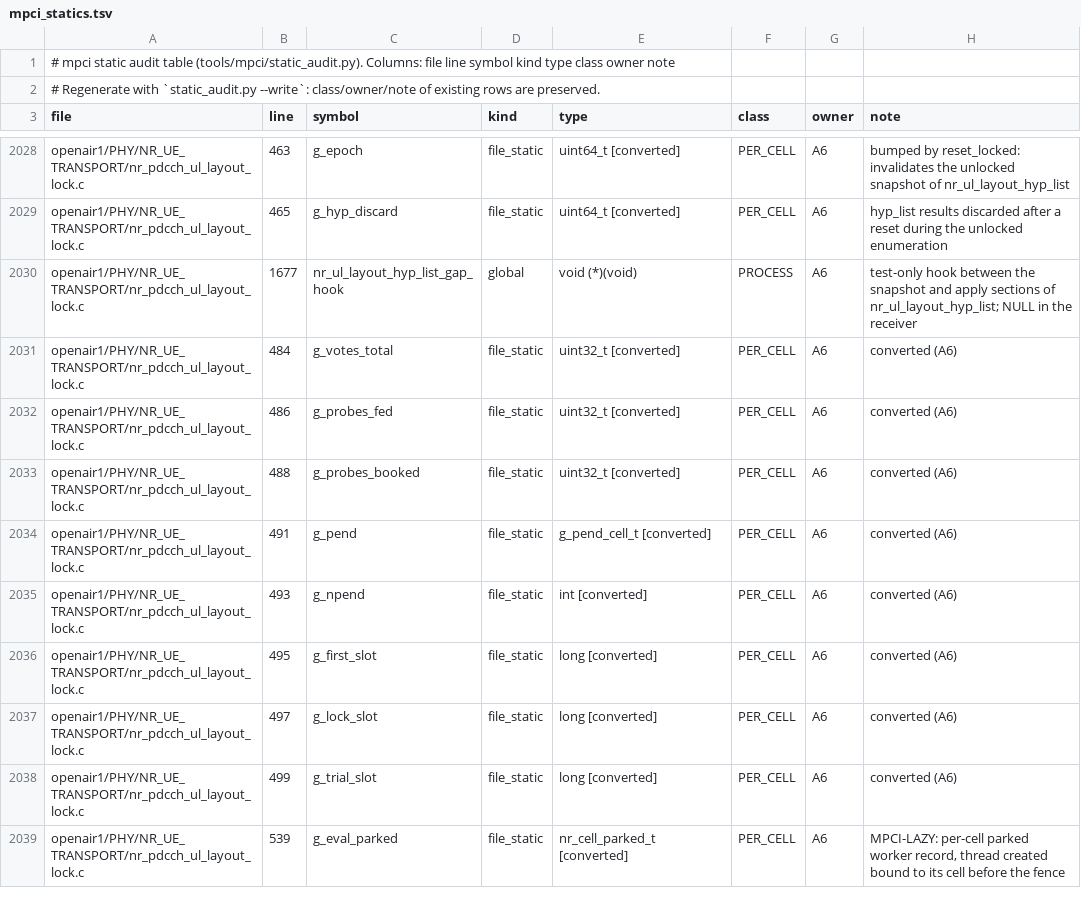
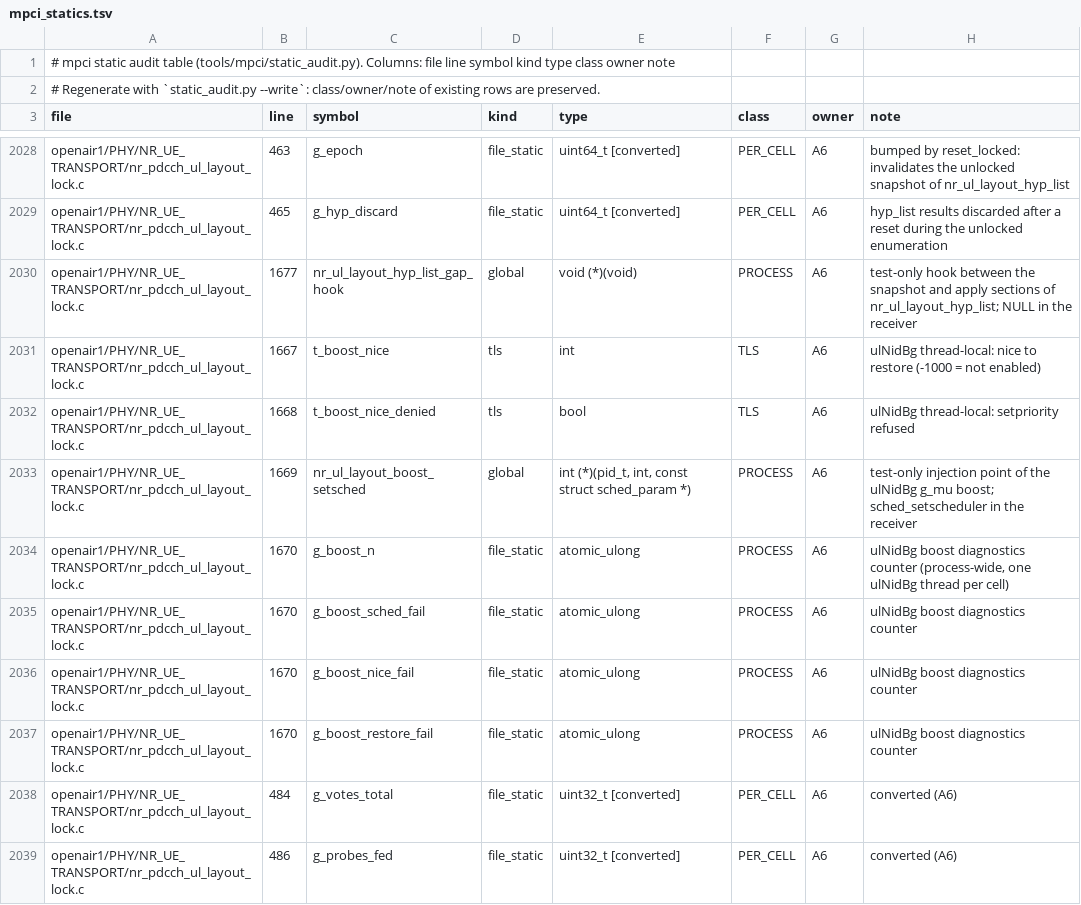
Before and after one commit to nico-net/passive_agnostic_rx_for_sensing, a TSV file: tools/mpci/mpci_statics.tsv, drawn as a sheet; only a part is shown, gaps mark what is left out; the shorter side is filled out with more unchanged rows; the diff names each change by its address in the sheet, - before the commit and + after, or states it on an @@ line.

```diff
--- a/tools/mpci/mpci_statics.tsv
+++ b/tools/mpci/mpci_statics.tsv
+row 2031: openair1/PHY/NR_UE_TRANSPORT/nr_pdcch_ul_layout_lock.c | 1667 | t_boost_nice | tls | int | TLS | A6 | ulNidBg thread-local: nice to restore (-1000 = not enabled)
+row 2032: openair1/PHY/NR_UE_TRANSPORT/nr_pdcch_ul_layout_lock.c | 1668 | t_boost_nice_denied | tls | bool | TLS | A6 | ulNidBg thread-local: setpriority refused
+row 2033: openair1/PHY/NR_UE_TRANSPORT/nr_pdcch_ul_layout_lock.c | 1669 | nr_ul_layout_boost_setsched | global | int (*)(pid_t, int, const struct sched_param *) | PROCESS | A6 | test-only injection point of the ulNidBg g_mu boost; sched_setscheduler in the receiver
+row 2034: openair1/PHY/NR_UE_TRANSPORT/nr_pdcch_ul_layout_lock.c | 1670 | g_boost_n | file_static | atomic_ulong | PROCESS | A6 | ulNidBg boost diagnostics counter (process-wide, one ulNidBg thread per cell)
+row 2035: openair1/PHY/NR_UE_TRANSPORT/nr_pdcch_ul_layout_lock.c | 1670 | g_boost_sched_fail | file_static | atomic_ulong | PROCESS | A6 | ulNidBg boost diagnostics counter
+row 2036: openair1/PHY/NR_UE_TRANSPORT/nr_pdcch_ul_layout_lock.c | 1670 | g_boost_nice_fail | file_static | atomic_ulong | PROCESS | A6 | ulNidBg boost diagnostics counter
+row 2037: openair1/PHY/NR_UE_TRANSPORT/nr_pdcch_ul_layout_lock.c | 1670 | g_boost_restore_fail | file_static | atomic_ulong | PROCESS | A6 | ulNidBg boost diagnostics counter
```
Also changed, not shown: 5 other files.
